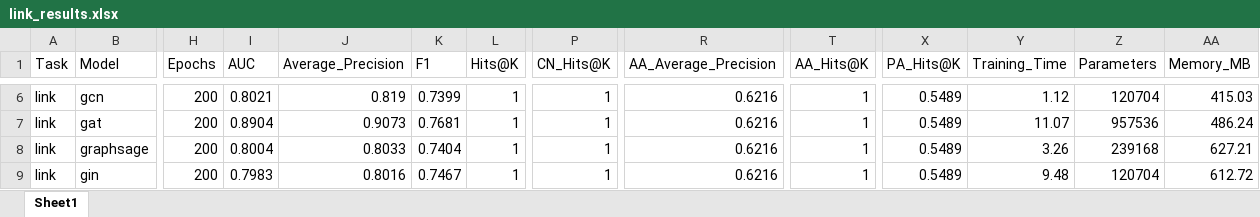
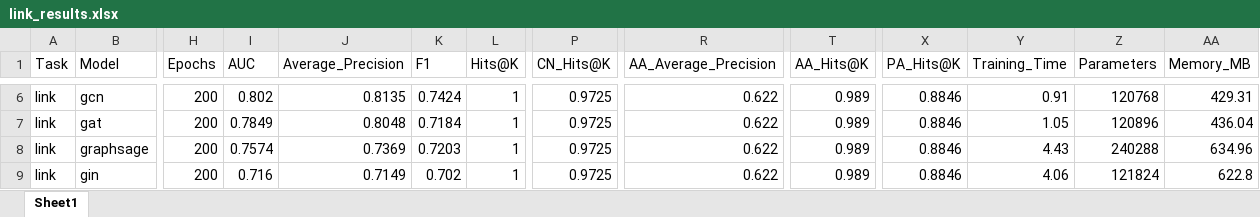
Before and after one commit to y-giresh/GNN_BENCHMARKING, an Excel workbook: results/link_results.xlsx, sheet Sheet1, drawn as a sheet; only a part is shown, gaps mark what is left out; values as stored, in another font and other column widths than the file's, no borders; the diff covers the shown part only; the diff names each change by its address in the sheet, - before the commit and + after, or states it on an @@ line.

```diff
--- a/results/link_results.xlsx (sheet Sheet1)
+++ b/results/link_results.xlsx (sheet Sheet1)
-I6 (AUC): 0.8021
+I6 (AUC): 0.802
-J6 (Average_Precision): 0.819
+J6 (Average_Precision): 0.8135
-K6 (F1): 0.7399
+K6 (F1): 0.7424
-P6:P9 (CN_Hits@K): 1
+P6:P9 (CN_Hits@K): 0.9725
-R6:R9 (AA_Average_Precision): 0.6216
+R6:R9 (AA_Average_Precision): 0.622
-T6:T9 (AA_Hits@K): 1
+T6:T9 (AA_Hits@K): 0.989
-X6:X9 (PA_Hits@K): 0.5489
+X6:X9 (PA_Hits@K): 0.8846
-Y6 (Training_Time): 1.12
+Y6 (Training_Time): 0.91
-Z6 (Parameters): 120704
+Z6 (Parameters): 120768
-AA6 (Memory_MB): 415.03
+AA6 (Memory_MB): 429.31
-I7 (AUC): 0.8904
+I7 (AUC): 0.7849
-J7 (Average_Precision): 0.9073
+J7 (Average_Precision): 0.8048
-K7 (F1): 0.7681
+K7 (F1): 0.7184
-Y7 (Training_Time): 11.07
+Y7 (Training_Time): 1.05
-Z7 (Parameters): 957536
+Z7 (Parameters): 120896
-AA7 (Memory_MB): 486.24
+AA7 (Memory_MB): 436.04
-I8 (AUC): 0.8004
+I8 (AUC): 0.7574
-J8 (Average_Precision): 0.8033
+J8 (Average_Precision): 0.7369
-K8 (F1): 0.7404
+K8 (F1): 0.7203
-Y8 (Training_Time): 3.26
+Y8 (Training_Time): 4.43
-Z8 (Parameters): 239168
+Z8 (Parameters): 240288
-AA8 (Memory_MB): 627.21
+AA8 (Memory_MB): 634.96
-I9 (AUC): 0.7983
+I9 (AUC): 0.716
-J9 (Average_Precision): 0.8016
+J9 (Average_Precision): 0.7149
-K9 (F1): 0.7467
+K9 (F1): 0.702
-Y9 (Training_Time): 9.48
+Y9 (Training_Time): 4.06
-Z9 (Parameters): 120704
+Z9 (Parameters): 121824
-AA9 (Memory_MB): 612.72
+AA9 (Memory_MB): 622.8
```
Also changed, not shown: 79 edited cells elsewhere in this sheet, results/node_results.xlsx, 8 other files.
